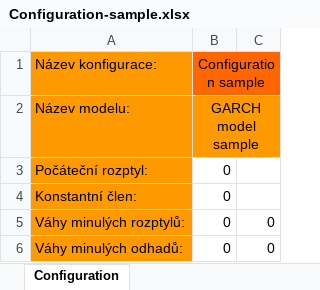
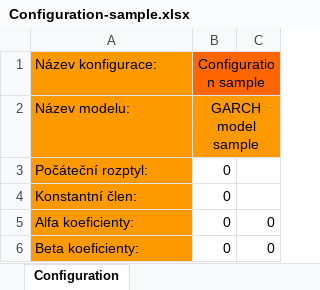
Before and after one commit to NajmonP/GarchApplication, an Excel workbook: src/main/resources/downloads/Configuration-sample.xlsx, sheet Configuration, drawn as a sheet; values as stored, in another font and other column widths than the file's, no borders; charts and pictures not drawn; the diff names each change by its address in the sheet, - before the commit and + after, or states it on an @@ line.

```diff
--- a/src/main/resources/downloads/Configuration-sample.xlsx (sheet Configuration)
+++ b/src/main/resources/downloads/Configuration-sample.xlsx (sheet Configuration)
-A5 (Název konfigurace:): Váhy minulých rozptylů:
+A5 (Název konfigurace:): Alfa koeficienty:
-A6 (Název konfigurace:): Váhy minulých odhadů:
+A6 (Název konfigurace:): Beta koeficienty:
```
Also changed, not shown: charts or pictures, 26 other files.
